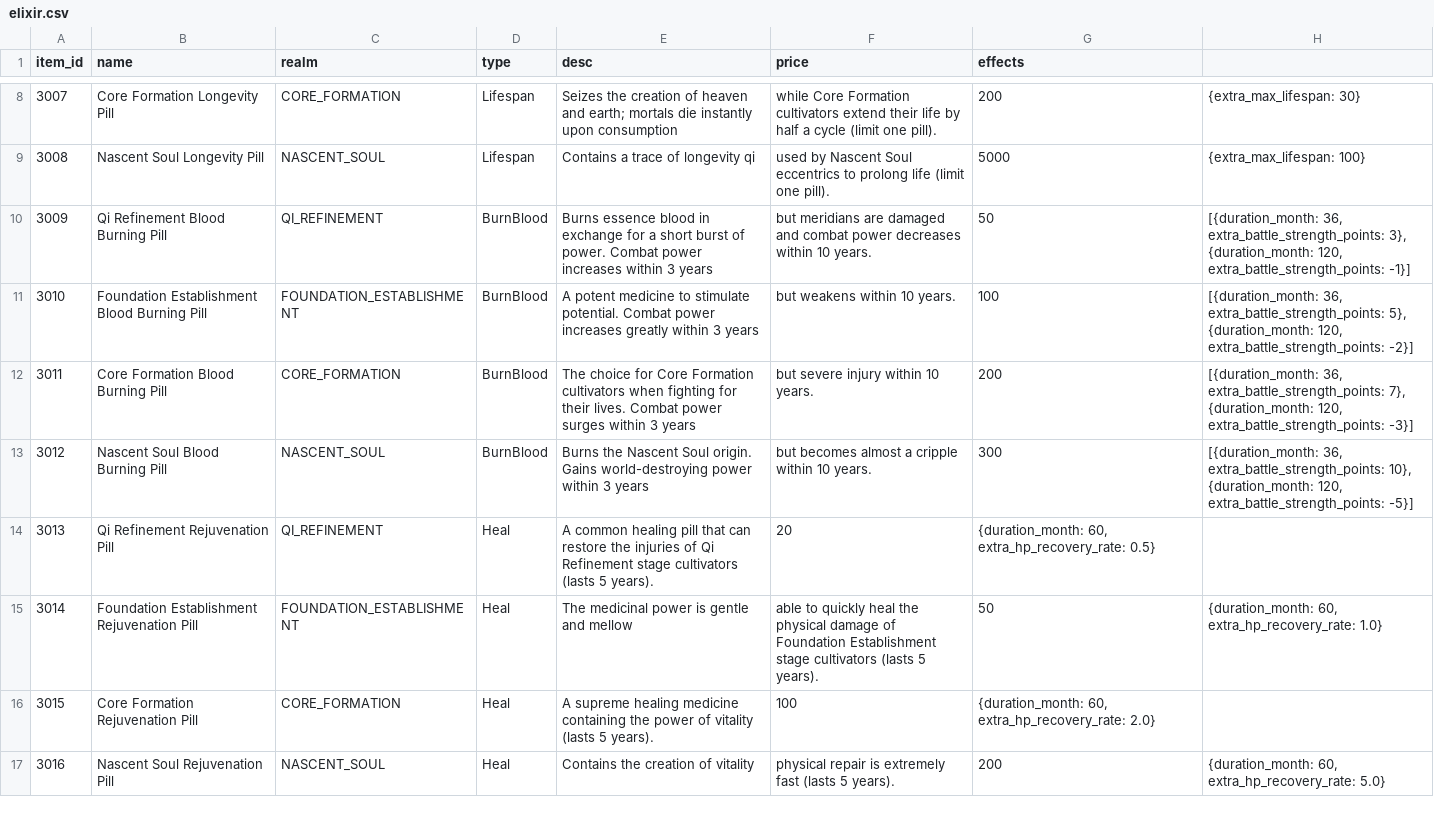
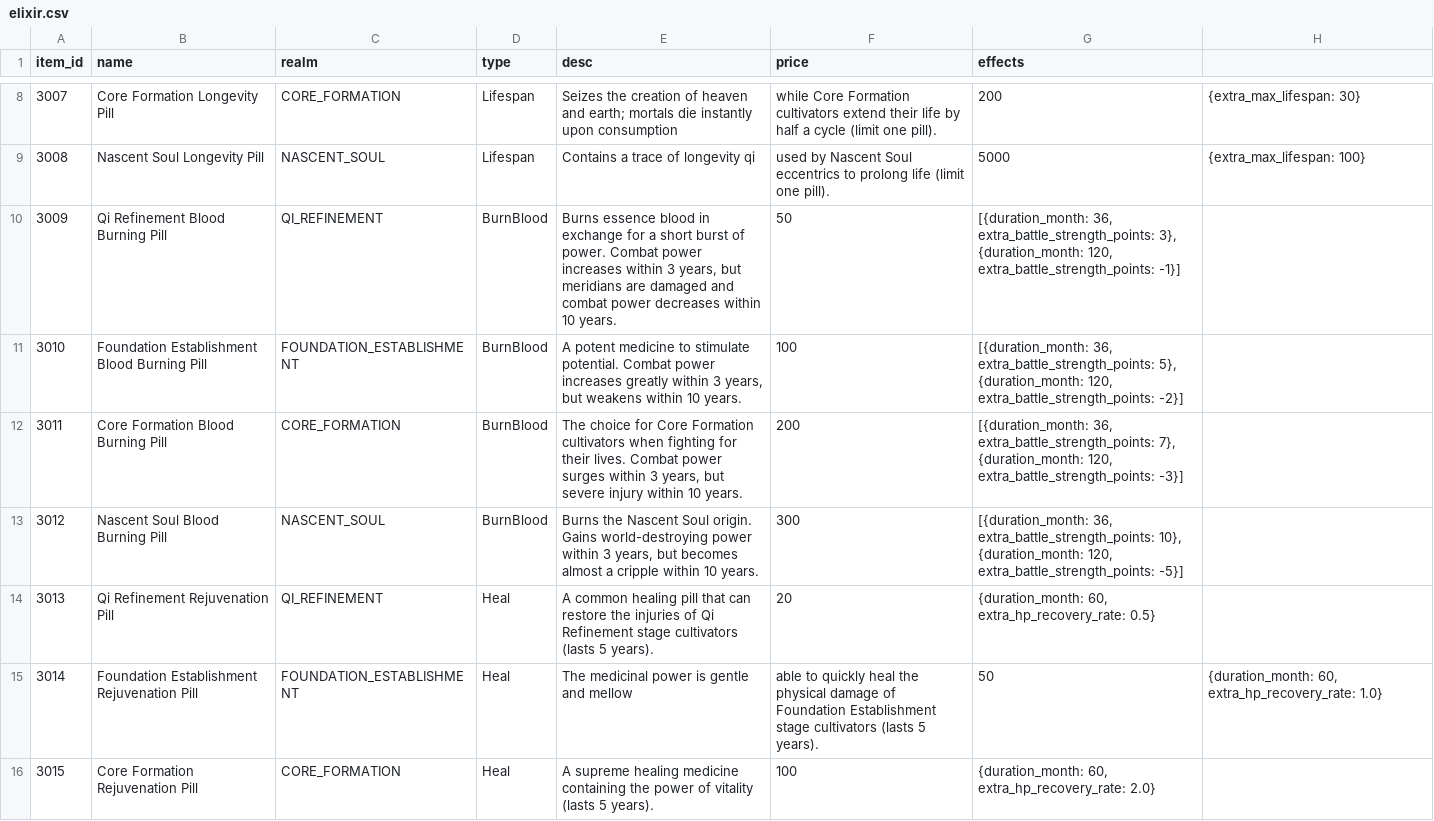
Before and after one commit to 4thfever/cultivation-world-simulator, a CSV file: static/locales/en-US/game_configs/elixir.csv, drawn as a sheet; only a part is shown, gaps mark what is left out; the shorter side is filled out with more unchanged rows.

```diff
--- a/static/locales/en-US/game_configs/elixir.csv
+++ b/static/locales/en-US/game_configs/elixir.csv
@@ -9,6 +9,6 @@ item_id,name,realm,type,desc,price,effects
 3008,Nascent Soul Longevity Pill,NASCENT_SOUL,Lifespan,Contains a trace of longevity qi, used by Nascent Soul eccentrics to prolong life (limit one pill).,5000,{extra_max_lifespan: 100}
-3009,Qi Refinement Blood Burning Pill,QI_REFINEMENT,BurnBlood,Burns essence blood in exchange for a short burst of power. Combat power increases within 3 years, but meridians are damaged and combat power decreases within 10 years.,50,"[{duration_month: 36, extra_battle_strength_points: 3}, {duration_month: 120, extra_battle_strength_points: -1}]"
-3010,Foundation Establishment Blood Burning Pill,FOUNDATION_ESTABLISHMENT,BurnBlood,A potent medicine to stimulate potential. Combat power increases greatly within 3 years, but weakens within 10 years.,100,"[{duration_month: 36, extra_battle_strength_points: 5}, {duration_month: 120, extra_battle_strength_points: -2}]"
-3011,Core Formation Blood Burning Pill,CORE_FORMATION,BurnBlood,The choice for Core Formation cultivators when fighting for their lives. Combat power surges within 3 years, but severe injury within 10 years.,200,"[{duration_month: 36, extra_battle_strength_points: 7}, {duration_month: 120, extra_battle_strength_points: -3}]"
-3012,Nascent Soul Blood Burning Pill,NASCENT_SOUL,BurnBlood,Burns the Nascent Soul origin. Gains world-destroying power within 3 years, but becomes almost a cripple within 10 years.,300,"[{duration_month: 36, extra_battle_strength_points: 10}, {duration_month: 120, extra_battle_strength_points: -5}]"
+3009,Qi Refinement Blood Burning Pill,QI_REFINEMENT,BurnBlood,"Burns essence blood in exchange for a short burst of power. Combat power increases within 3 years, but meridians are damaged and combat power decreases within 10 years.",50,"[{duration_month: 36, extra_battle_strength_points: 3}, {duration_month: 120, extra_battle_strength_points: -1}]"
+3010,Foundation Establishment Blood Burning Pill,FOUNDATION_ESTABLISHMENT,BurnBlood,"A potent medicine to stimulate potential. Combat power increases greatly within 3 years, but weakens within 10 years.",100,"[{duration_month: 36, extra_battle_strength_points: 5}, {duration_month: 120, extra_battle_strength_points: -2}]"
+3011,Core Formation Blood Burning Pill,CORE_FORMATION,BurnBlood,"The choice for Core Formation cultivators when fighting for their lives. Combat power surges within 3 years, but severe injury within 10 years.",200,"[{duration_month: 36, extra_battle_strength_points: 7}, {duration_month: 120, extra_battle_strength_points: -3}]"
+3012,Nascent Soul Blood Burning Pill,NASCENT_SOUL,BurnBlood,"Burns the Nascent Soul origin. Gains world-destroying power within 3 years, but becomes almost a cripple within 10 years.",300,"[{duration_month: 36, extra_battle_strength_points: 10}, {duration_month: 120, extra_battle_strength_points: -5}]"
 3013,Qi Refinement Rejuvenation Pill,QI_REFINEMENT,Heal,A common healing pill that can restore the injuries of Qi Refinement stage cultivators (lasts 5 years).,20,"{duration_month: 60, extra_hp_recovery_rate: 0.5}"
```
Also changed, not shown: 30 other files.
